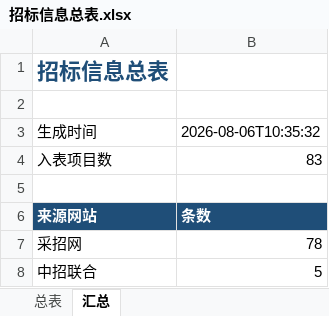
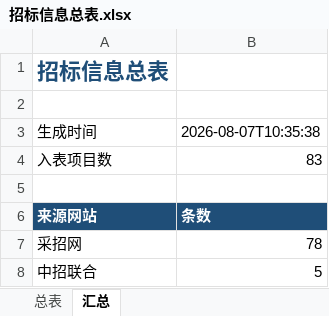
Before and after one commit to d2vs8pz7rj-create/d2vs8pz7rj-create.github.io, an Excel workbook: downloads/招标信息总表.xlsx, sheet 汇总, drawn as a sheet; values as stored, in another font and other column widths than the file's, no borders; the diff names each change by its address in the sheet, - before the commit and + after, or states it on an @@ line.

```diff
--- a/downloads/招标信息总表.xlsx (sheet 汇总)
+++ b/downloads/招标信息总表.xlsx (sheet 汇总)
-B3: 2026-08-06T10:35:32
+B3: 2026-08-07T10:35:38
```
Also changed, not shown: sheet 总表.
